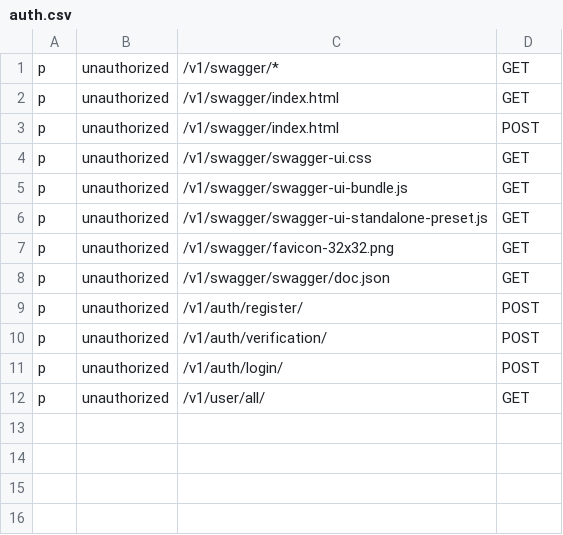
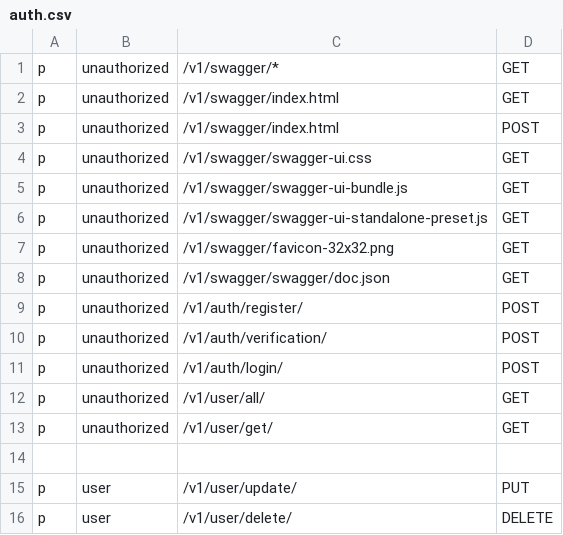
Before and after one commit to BO1Erkinjonov/ResumeGenerator, a CSV file: auth.csv, drawn as a sheet.

```diff
--- a/auth.csv
+++ b/auth.csv
@@ -12 +12,5 @@ p, unauthorized, /v1/auth/login/, POST
 p, unauthorized, /v1/user/all/, GET
+p, unauthorized, /v1/user/get/, GET
+
+p, user, /v1/user/update/, PUT
+p, user, /v1/user/delete/, DELETE
```
Also changed, not shown: 11 other files.
